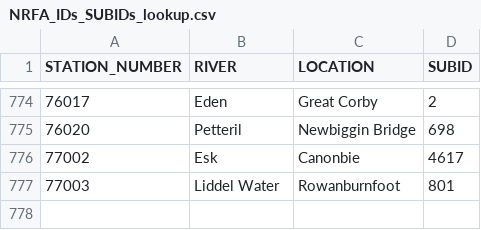
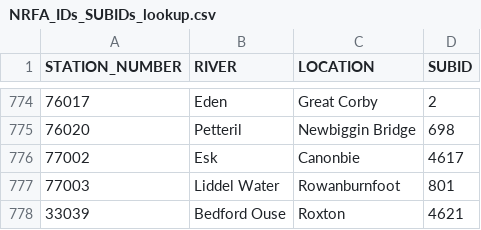
Before and after one commit to NewtonEA/CSF-HYPE-Input-Data-UpdateR, a CSV file: QObs/data_in/NRFA_IDs_SUBIDs_lookup.csv, drawn as a sheet; only a part is shown, gaps mark what is left out; the diff names each change by its address in the sheet, - before the commit and + after, or states it on an @@ line.

Commit message:
Added Roxton guage to NRFA station list

```diff
--- a/QObs/data_in/NRFA_IDs_SUBIDs_lookup.csv
+++ b/QObs/data_in/NRFA_IDs_SUBIDs_lookup.csv
+row 778: 33039 | Bedford Ouse | Roxton | 4621
```
